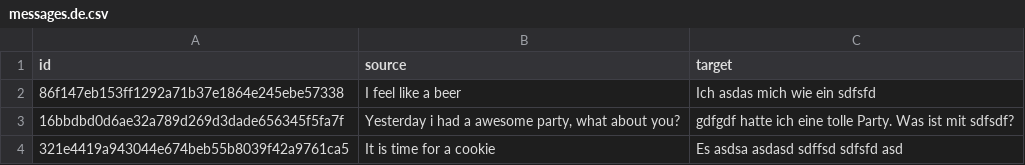
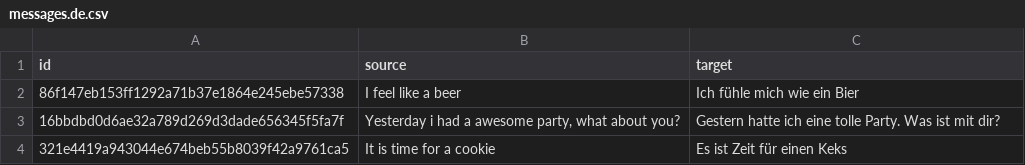
Before and after one commit to ivonederlof/xlf-translator, a CSV file: locale/translations/csv/messages.de.csv, drawn as a sheet.

```diff
--- a/locale/translations/csv/messages.de.csv
+++ b/locale/translations/csv/messages.de.csv
@@ -1,4 +1,4 @@
 "id","source","target"
-"86f147eb153ff1292a71b37e1864e245ebe57338","I feel like a beer","Ich asdas mich wie ein sdfsfd"
-"16bbdbd0d6ae32a789d269d3dade656345f5fa7f","Yesterday i had a awesome party, what about you?","gdfgdf hatte ich eine tolle Party. Was ist mit sdfsdf?"
-"321e4419a943044e674beb55b8039f42a9761ca5","It is time for a cookie","Es asdsa asdasd sdffsd sdfsfd asd"
+"86f147eb153ff1292a71b37e1864e245ebe57338","I feel like a beer","Ich fühle mich wie ein Bier"
+"16bbdbd0d6ae32a789d269d3dade656345f5fa7f","Yesterday i had a awesome party, what about you?","Gestern hatte ich eine tolle Party. Was ist mit dir?"
+"321e4419a943044e674beb55b8039f42a9761ca5","It is time for a cookie","Es ist Zeit für einen Keks"
```
Also changed, not shown: locale/translations/csv/messages.en.csv, locale/translations/csv/messages.fr.csv, 13 other files.
